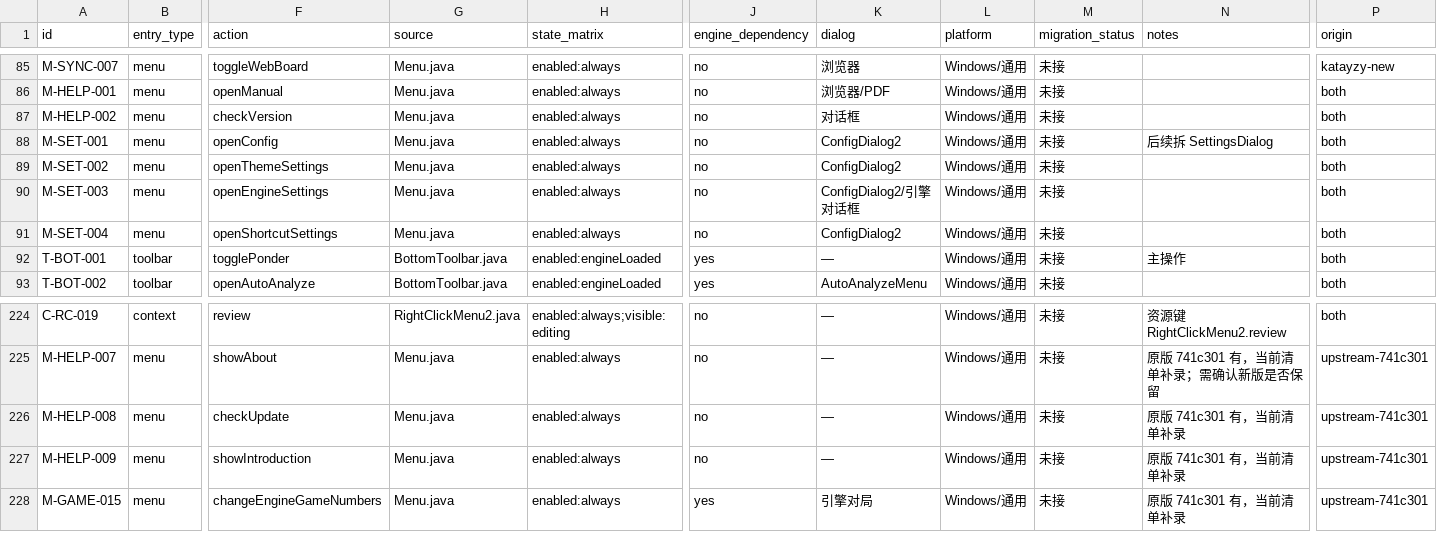
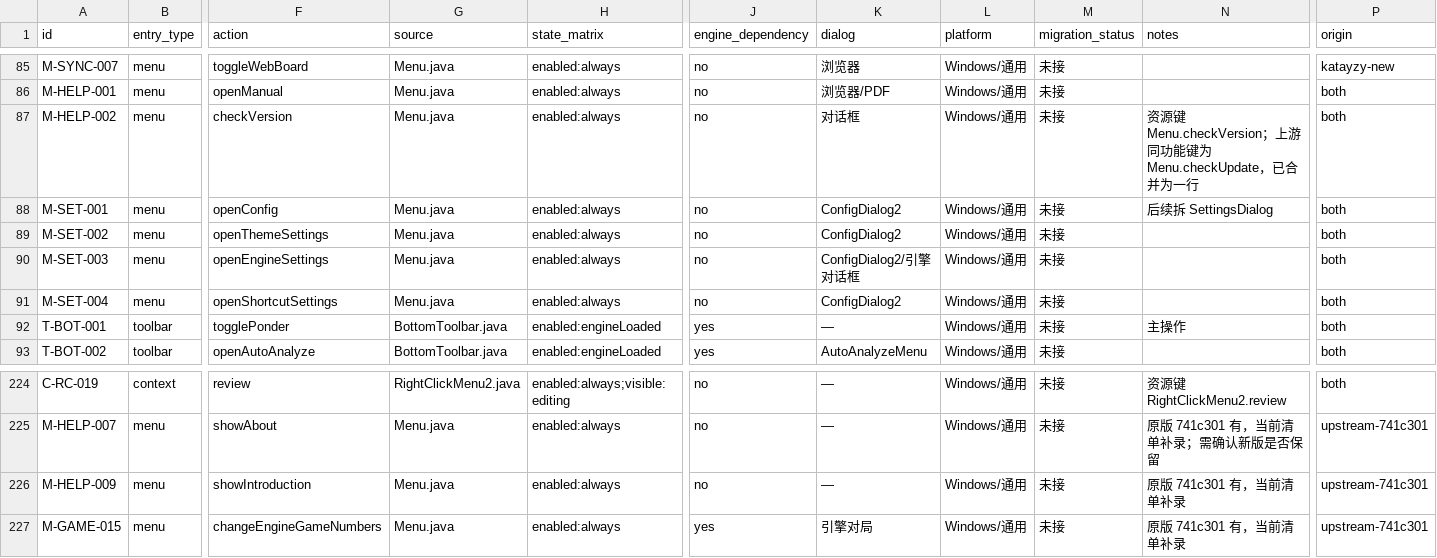
Before and after one commit to Coderchen-001/Katayzy, a CSV file: docs/ui2/feature-inventory.csv, drawn as a sheet; only a part is shown, gaps mark what is left out; rows hold the shown columns only; the diff names each change by its address in the sheet, - before the commit and + after, or states it on an @@ line.

Commit message:
docs(ui2): merge duplicate update entry and add inventory duplicate scan

```diff
--- a/docs/ui2/feature-inventory.csv
+++ b/docs/ui2/feature-inventory.csv
-N87 (notes): (empty)
+N87 (notes): 资源键 Menu.checkVersion；上游同功能键为 Menu.checkUpdate，已合并为一行
-row 226: M-HELP-008 | menu | checkUpdate | Menu.java | enabled:always | no | — | Windows/通用 | 未接 | 原版 741c301 有，当前清单补录 | upstream-741c301
```
Also changed, not shown: 3 other files.
